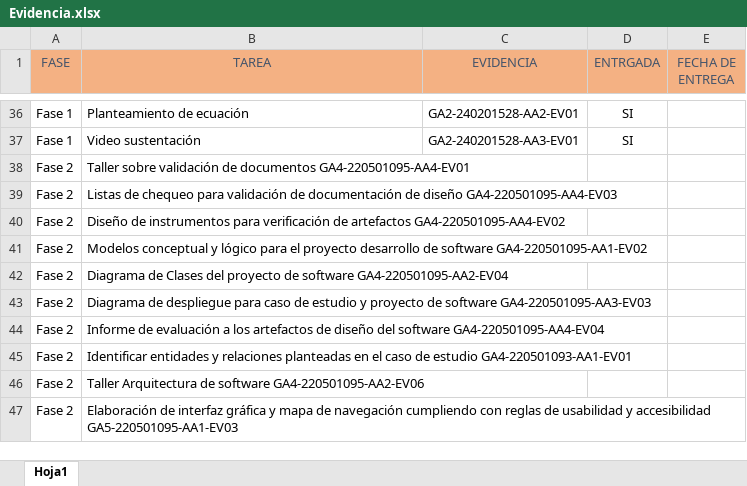
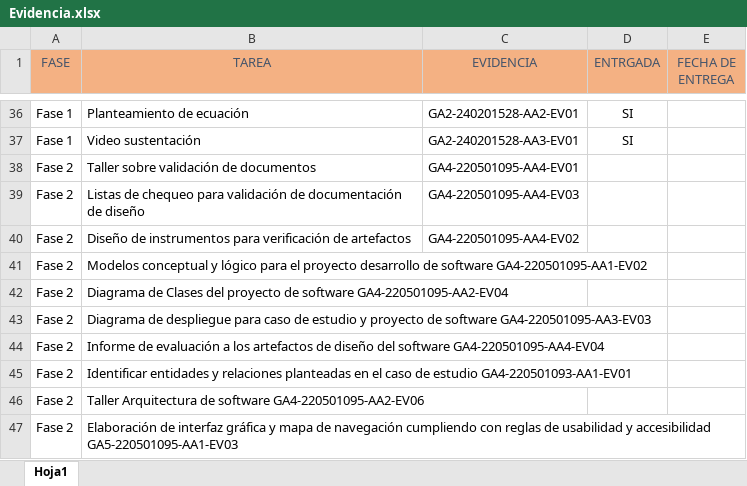
Before and after one commit to xkrizthx/ADSO, an Excel workbook: Evidencia.xlsx, sheet Hoja1, drawn as a sheet; only a part is shown, gaps mark what is left out; values as stored, in another font and other column widths than the file's, no borders; removed rows and columns are numbered as before the commit, all else as after; the diff names each change by its address in the sheet, - before the commit and + after, or states it on an @@ line.

Commit message:
En este commit actualize Evidencia.xlsx

```diff
--- a/Evidencia.xlsx (sheet Hoja1)
+++ b/Evidencia.xlsx (sheet Hoja1)
-row 38: Fase 2 | Taller sobre validación de documentos GA4-220501095-AA4-EV01
+row 38: Fase 2 | Taller sobre validación de documentos | GA4-220501095-AA4-EV01
-B39 (TAREA): …de diseño GA4-220501095-AA4-EV03
+B39 (TAREA): …de diseño
-C39 (EVIDENCIA): (empty)
+C39 (EVIDENCIA): GA4-220501095-AA4-EV03
-row 40: Fase 2 | Diseño de instrumentos para verificación de artefactos GA4-220501095-AA4-EV02
+row 40: Fase 2 | Diseño de instrumentos para verificación de artefactos | GA4-220501095-AA4-EV02
```
